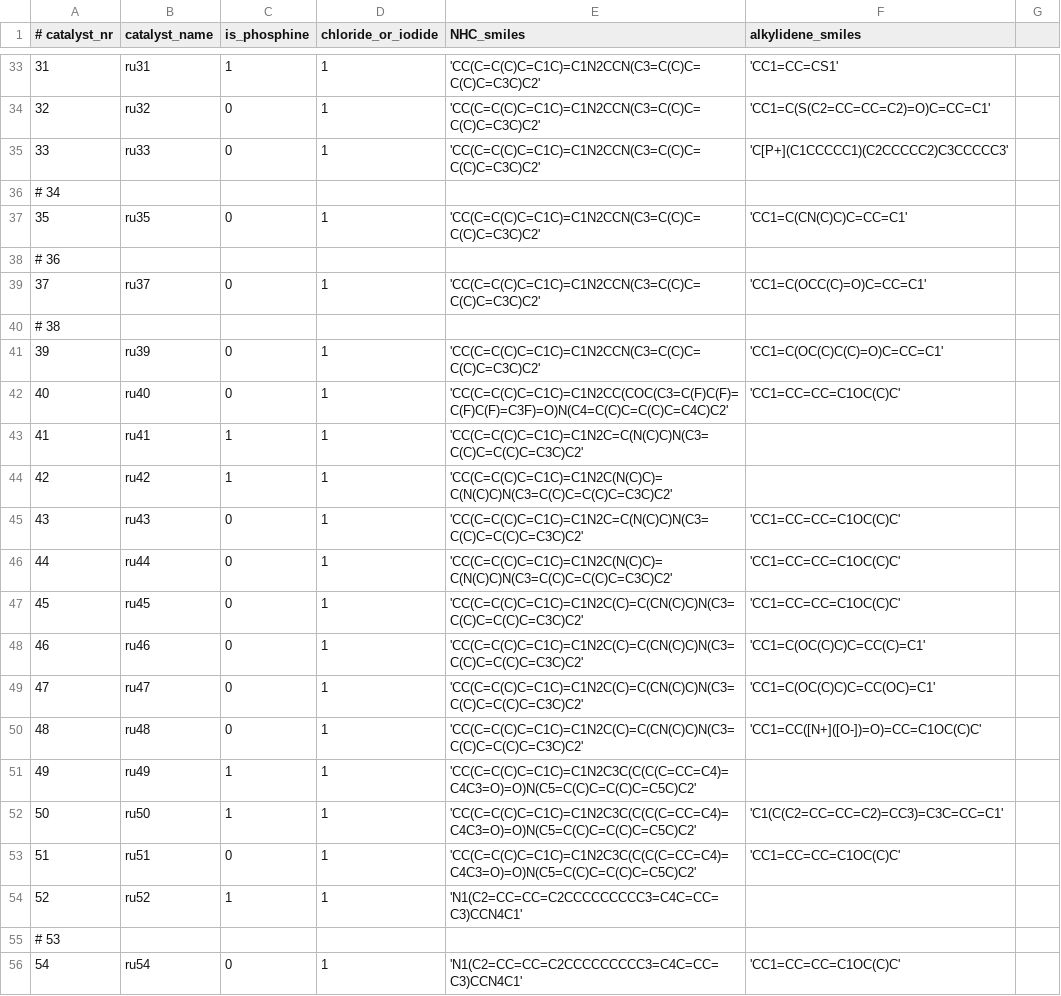
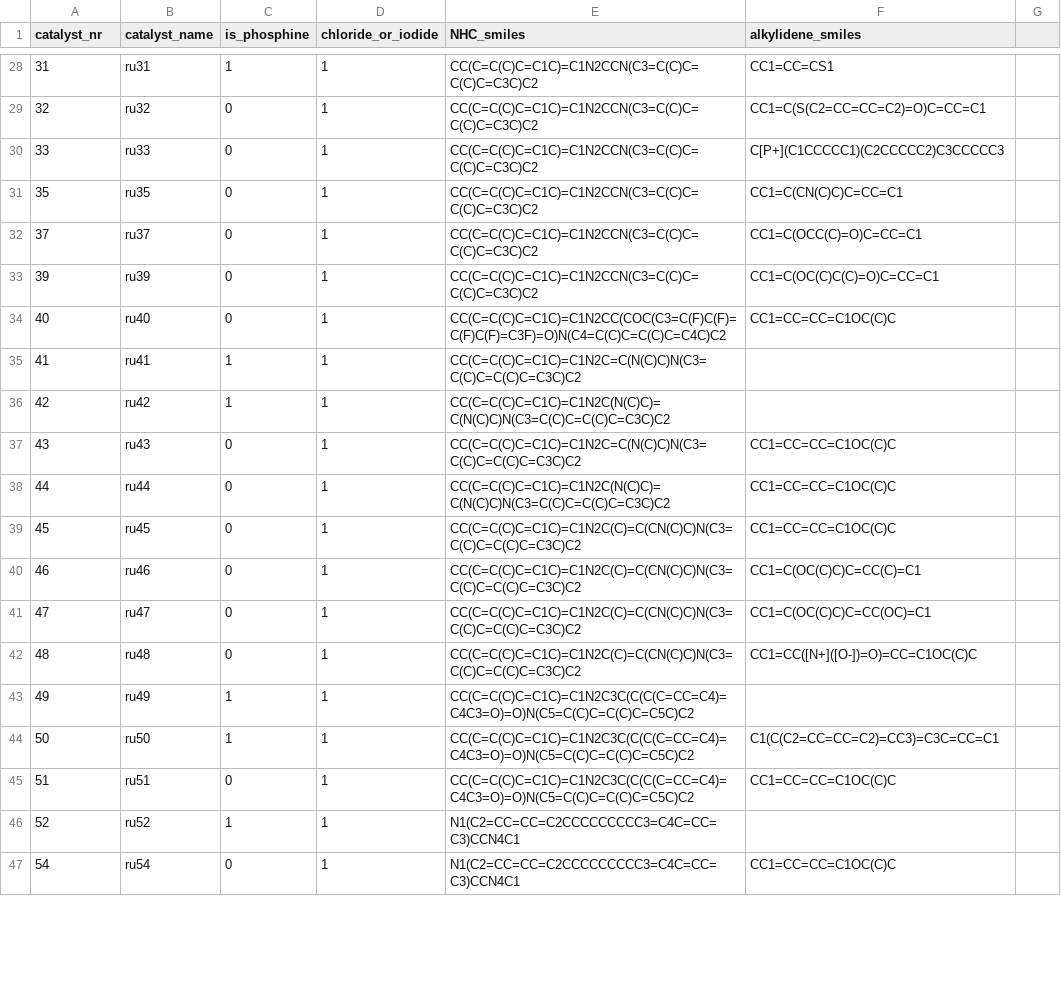
Before and after one commit to wilddesign/rutheniumAI, a CSV file: catalysts.csv, drawn as a sheet; only a part is shown, gaps mark what is left out; the diff covers the shown part only.

```diff
--- a/catalysts.csv
+++ b/catalysts.csv
@@ -1 +1 @@
-# catalyst_nr,catalyst_name,is_phosphine,chloride_or_iodide,NHC_smiles,alkylidene_smiles
+catalyst_nr,catalyst_name,is_phosphine,chloride_or_iodide,NHC_smiles,alkylidene_smiles
@@ -33,24 +28,20 @@
-31,ru31,1,1,'CC(C=C(C)C=C1C)=C1N2CCN(C3=C(C)C=C(C)C=C3C)C2','CC1=CC=CS1'
-32,ru32,0,1,'CC(C=C(C)C=C1C)=C1N2CCN(C3=C(C)C=C(C)C=C3C)C2','CC1=C(S(C2=CC=CC=C2)=O)C=CC=C1'
-33,ru33,0,1,'CC(C=C(C)C=C1C)=C1N2CCN(C3=C(C)C=C(C)C=C3C)C2','C[P+](C1CCCCC1)(C2CCCCC2)C3CCCCC3'
-# 34
-35,ru35,0,1,'CC(C=C(C)C=C1C)=C1N2CCN(C3=C(C)C=C(C)C=C3C)C2','CC1=C(CN(C)C)C=CC=C1'
-# 36
-37,ru37,0,1,'CC(C=C(C)C=C1C)=C1N2CCN(C3=C(C)C=C(C)C=C3C)C2','CC1=C(OCC(C)=O)C=CC=C1'
-# 38
-39,ru39,0,1,'CC(C=C(C)C=C1C)=C1N2CCN(C3=C(C)C=C(C)C=C3C)C2','CC1=C(OC(C)C(C)=O)C=CC=C1'
-40,ru40,0,1,'CC(C=C(C)C=C1C)=C1N2CC(COC(C3=C(F)C(F)=C(F)C(F)=C3F)=O)N(C4=C(C)C=C(C)C=C4C)C2','CC1=CC=CC=C1OC(C)C'
-41,ru41,1,1,'CC(C=C(C)C=C1C)=C1N2C=C(N(C)C)N(C3=C(C)C=C(C)C=C3C)C2',
-42,ru42,1,1,'CC(C=C(C)C=C1C)=C1N2C(N(C)C)=C(N(C)C)N(C3=C(C)C=C(C)C=C3C)C2',
-43,ru43,0,1,'CC(C=C(C)C=C1C)=C1N2C=C(N(C)C)N(C3=C(C)C=C(C)C=C3C)C2','CC1=CC=CC=C1OC(C)C'
-44,ru44,0,1,'CC(C=C(C)C=C1C)=C1N2C(N(C)C)=C(N(C)C)N(C3=C(C)C=C(C)C=C3C)C2','CC1=CC=CC=C1OC(C)C'
-45,ru45,0,1,'CC(C=C(C)C=C1C)=C1N2C(C)=C(CN(C)C)N(C3=C(C)C=C(C)C=C3C)C2','CC1=CC=CC=C1OC(C)C'
-46,ru46,0,1,'CC(C=C(C)C=C1C)=C1N2C(C)=C(CN(C)C)N(C3=C(C)C=C(C)C=C3C)C2','CC1=C(OC(C)C)C=CC(C)=C1'
-47,ru47,0,1,'CC(C=C(C)C=C1C)=C1N2C(C)=C(CN(C)C)N(C3=C(C)C=C(C)C=C3C)C2','CC1=C(OC(C)C)C=CC(OC)=C1'
-48,ru48,0,1,'CC(C=C(C)C=C1C)=C1N2C(C)=C(CN(C)C)N(C3=C(C)C=C(C)C=C3C)C2','CC1=CC([N+]([O-])=O)=CC=C1OC(C)C'
-49,ru49,1,1,'CC(C=C(C)C=C1C)=C1N2C3C(C(C(C=CC=C4)=C4C3=O)=O)N(C5=C(C)C=C(C)C=C5C)C2',
-50,ru50,1,1,'CC(C=C(C)C=C1C)=C1N2C3C(C(C(C=CC=C4)=C4C3=O)=O)N(C5=C(C)C=C(C)C=C5C)C2','C1(C(C2=CC=CC=C2)=CC3)=C3C=CC=C1'
-51,ru51,0,1,'CC(C=C(C)C=C1C)=C1N2C3C(C(C(C=CC=C4)=C4C3=O)=O)N(C5=C(C)C=C(C)C=C5C)C2','CC1=CC=CC=C1OC(C)C'
-52,ru52,1,1,'N1(C2=CC=CC=C2CCCCCCCCC3=C4C=CC=C3)CCN4C1',
-# 53
-54,ru54,0,1,'N1(C2=CC=CC=C2CCCCCCCCC3=C4C=CC=C3)CCN4C1','CC1=CC=CC=C1OC(C)C'
+31,ru31,1,1,CC(C=C(C)C=C1C)=C1N2CCN(C3=C(C)C=C(C)C=C3C)C2,CC1=CC=CS1
+32,ru32,0,1,CC(C=C(C)C=C1C)=C1N2CCN(C3=C(C)C=C(C)C=C3C)C2,CC1=C(S(C2=CC=CC=C2)=O)C=CC=C1
+33,ru33,0,1,CC(C=C(C)C=C1C)=C1N2CCN(C3=C(C)C=C(C)C=C3C)C2,C[P+](C1CCCCC1)(C2CCCCC2)C3CCCCC3
+35,ru35,0,1,CC(C=C(C)C=C1C)=C1N2CCN(C3=C(C)C=C(C)C=C3C)C2,CC1=C(CN(C)C)C=CC=C1
+37,ru37,0,1,CC(C=C(C)C=C1C)=C1N2CCN(C3=C(C)C=C(C)C=C3C)C2,CC1=C(OCC(C)=O)C=CC=C1
+39,ru39,0,1,CC(C=C(C)C=C1C)=C1N2CCN(C3=C(C)C=C(C)C=C3C)C2,CC1=C(OC(C)C(C)=O)C=CC=C1
+40,ru40,0,1,CC(C=C(C)C=C1C)=C1N2CC(COC(C3=C(F)C(F)=C(F)C(F)=C3F)=O)N(C4=C(C)C=C(C)C=C4C)C2,CC1=CC=CC=C1OC(C)C
+41,ru41,1,1,CC(C=C(C)C=C1C)=C1N2C=C(N(C)C)N(C3=C(C)C=C(C)C=C3C)C2,
+42,ru42,1,1,CC(C=C(C)C=C1C)=C1N2C(N(C)C)=C(N(C)C)N(C3=C(C)C=C(C)C=C3C)C2,
+43,ru43,0,1,CC(C=C(C)C=C1C)=C1N2C=C(N(C)C)N(C3=C(C)C=C(C)C=C3C)C2,CC1=CC=CC=C1OC(C)C
+44,ru44,0,1,CC(C=C(C)C=C1C)=C1N2C(N(C)C)=C(N(C)C)N(C3=C(C)C=C(C)C=C3C)C2,CC1=CC=CC=C1OC(C)C
+45,ru45,0,1,CC(C=C(C)C=C1C)=C1N2C(C)=C(CN(C)C)N(C3=C(C)C=C(C)C=C3C)C2,CC1=CC=CC=C1OC(C)C
+46,ru46,0,1,CC(C=C(C)C=C1C)=C1N2C(C)=C(CN(C)C)N(C3=C(C)C=C(C)C=C3C)C2,CC1=C(OC(C)C)C=CC(C)=C1
+47,ru47,0,1,CC(C=C(C)C=C1C)=C1N2C(C)=C(CN(C)C)N(C3=C(C)C=C(C)C=C3C)C2,CC1=C(OC(C)C)C=CC(OC)=C1
+48,ru48,0,1,CC(C=C(C)C=C1C)=C1N2C(C)=C(CN(C)C)N(C3=C(C)C=C(C)C=C3C)C2,CC1=CC([N+]([O-])=O)=CC=C1OC(C)C
+49,ru49,1,1,CC(C=C(C)C=C1C)=C1N2C3C(C(C(C=CC=C4)=C4C3=O)=O)N(C5=C(C)C=C(C)C=C5C)C2,
+50,ru50,1,1,CC(C=C(C)C=C1C)=C1N2C3C(C(C(C=CC=C4)=C4C3=O)=O)N(C5=C(C)C=C(C)C=C5C)C2,C1(C(C2=CC=CC=C2)=CC3)=C3C=CC=C1
+51,ru51,0,1,CC(C=C(C)C=C1C)=C1N2C3C(C(C(C=CC=C4)=C4C3=O)=O)N(C5=C(C)C=C(C)C=C5C)C2,CC1=CC=CC=C1OC(C)C
+52,ru52,1,1,N1(C2=CC=CC=C2CCCCCCCCC3=C4C=CC=C3)CCN4C1,
+54,ru54,0,1,N1(C2=CC=CC=C2CCCCCCCCC3=C4C=CC=C3)CCN4C1,CC1=CC=CC=C1OC(C)C
```
Also changed, not shown: 5 removed rows and 70 edited cells elsewhere in this file, 10 other files.
